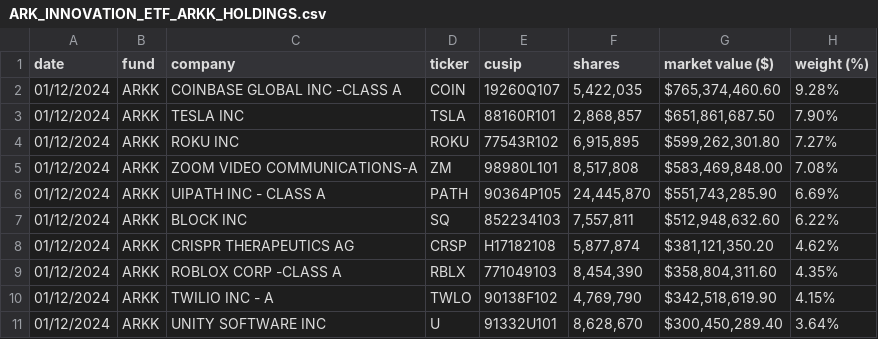
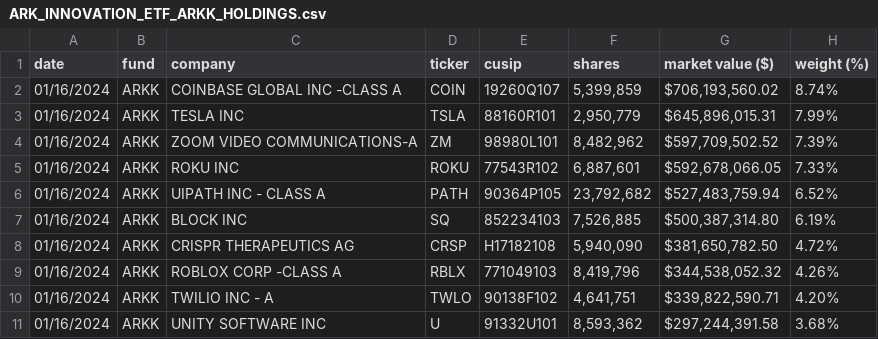
Before and after one commit to tsekityam/ark-funds-flat-data, a CSV file: raw/ARK_INNOVATION_ETF_ARKK_HOLDINGS.csv, drawn as a sheet; only a part is shown; the diff covers the shown part only.

Commit message:
Flat: latest data (2024-01-17T00:20:33.163Z) {   "date": "2024-01-17T00:20:33.163Z",   "files": [     {       "name": "ARK_INNOVATION_ETF_ARKK_HOLDINGS.csv",       "deltaBytes": 2,       "source": "https://ark-funds.com/wp-content/uploads/funds-etf-csv/ARK_INNOVATION_ETF_ARKK_HOLDINGS.csv"     },     {       "name": "raw/ARK_INNOVATION_ETF_ARKK_HOLDINGS.csv",       "deltaBytes": 2,       "source": "https://ark-funds.com/wp-content/uploads/funds-etf-csv/ARK_INNOVATION_ETF_ARKK_HOLDINGS.csv"     }   ] }

```diff
--- a/raw/ARK_INNOVATION_ETF_ARKK_HOLDINGS.csv
+++ b/raw/ARK_INNOVATION_ETF_ARKK_HOLDINGS.csv
@@ -1,11 +1,11 @@
 date,fund,company,ticker,cusip,shares,"market value ($)","weight (%)"
-01/12/2024,ARKK,"COINBASE GLOBAL INC -CLASS A",COIN,19260Q107,"5,422,035","$765,374,460.60",9.28%
-01/12/2024,ARKK,"TESLA INC",TSLA,88160R101,"2,868,857","$651,861,687.50",7.90%
-01/12/2024,ARKK,"ROKU INC",ROKU,77543R102,"6,915,895","$599,262,301.80",7.27%
-01/12/2024,ARKK,"ZOOM VIDEO COMMUNICATIONS-A",ZM,98980L101,"8,517,808","$583,469,848.00",7.08%
-01/12/2024,ARKK,"UIPATH INC - CLASS A",PATH,90364P105,"24,445,870","$551,743,285.90",6.69%
-01/12/2024,ARKK,"BLOCK INC",SQ,852234103,"7,557,811","$512,948,632.60",6.22%
-01/12/2024,ARKK,"CRISPR THERAPEUTICS AG",CRSP,H17182108,"5,877,874","$381,121,350.20",4.62%
-01/12/2024,ARKK,"ROBLOX CORP -CLASS A",RBLX,771049103,"8,454,390","$358,804,311.60",4.35%
-01/12/2024,ARKK,"TWILIO INC - A",TWLO,90138F102,"4,769,790","$342,518,619.90",4.15%
-01/12/2024,ARKK,"UNITY SOFTWARE INC",U,91332U101,"8,628,670","$300,450,289.40",3.64%
+01/16/2024,ARKK,"COINBASE GLOBAL INC -CLASS A",COIN,19260Q107,"5,399,859","$706,193,560.02",8.74%
+01/16/2024,ARKK,"TESLA INC",TSLA,88160R101,"2,950,779","$645,896,015.31",7.99%
+01/16/2024,ARKK,"ZOOM VIDEO COMMUNICATIONS-A",ZM,98980L101,"8,482,962","$597,709,502.52",7.39%
+01/16/2024,ARKK,"ROKU INC",ROKU,77543R102,"6,887,601","$592,678,066.05",7.33%
+01/16/2024,ARKK,"UIPATH INC - CLASS A",PATH,90364P105,"23,792,682","$527,483,759.94",6.52%
+01/16/2024,ARKK,"BLOCK INC",SQ,852234103,"7,526,885","$500,387,314.80",6.19%
+01/16/2024,ARKK,"CRISPR THERAPEUTICS AG",CRSP,H17182108,"5,940,090","$381,650,782.50",4.72%
+01/16/2024,ARKK,"ROBLOX CORP -CLASS A",RBLX,771049103,"8,419,796","$344,538,052.32",4.26%
+01/16/2024,ARKK,"TWILIO INC - A",TWLO,90138F102,"4,641,751","$339,822,590.71",4.20%
+01/16/2024,ARKK,"UNITY SOFTWARE INC",U,91332U101,"8,593,362","$297,244,391.58",3.68%
```
Also changed, not shown: 3 added rows, 3 removed rows and 81 edited cells elsewhere in this file, ARK_INNOVATION_ETF_ARKK_HOLDINGS.csv.
